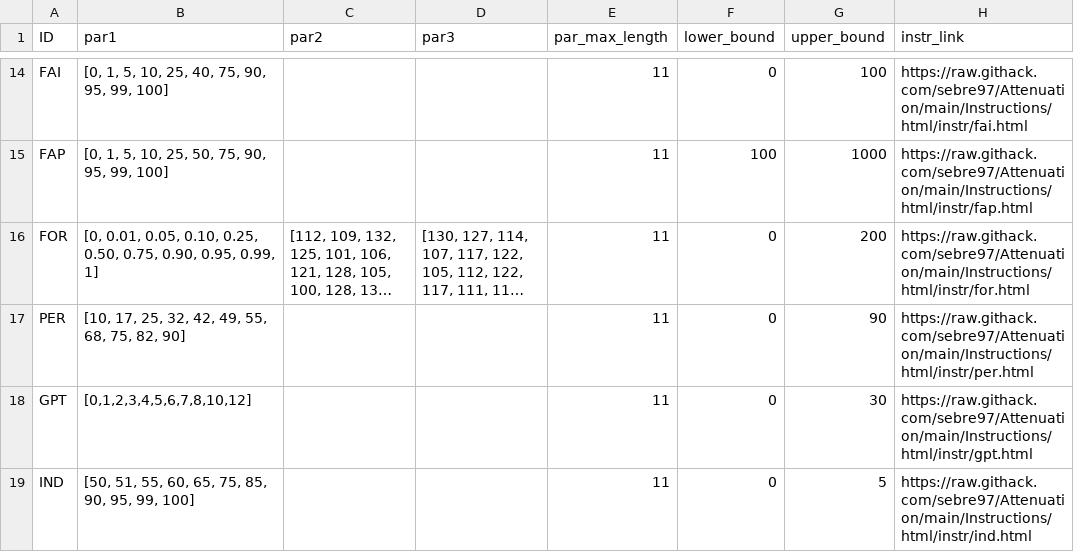
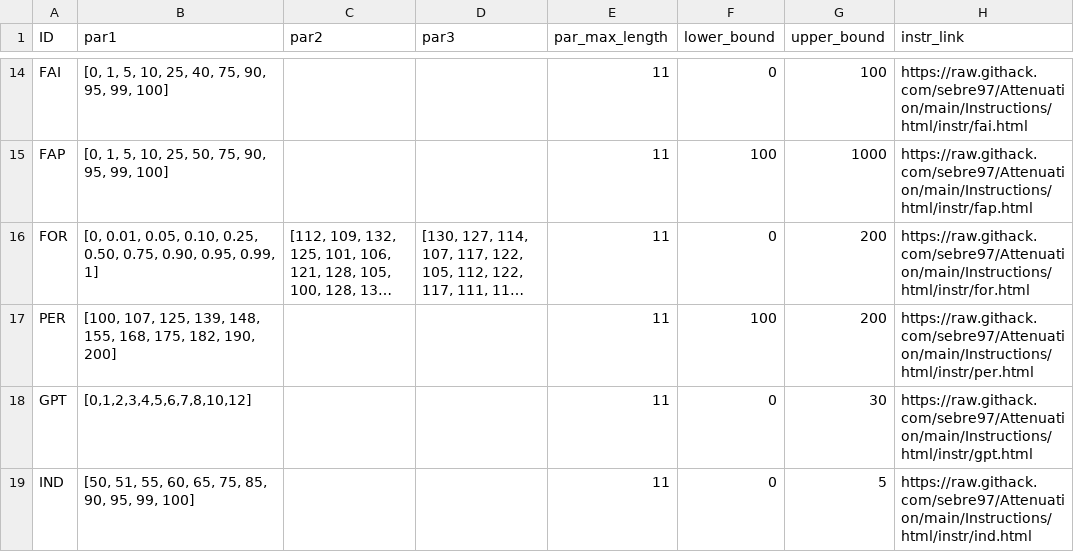
Before and after one commit to jeffreyyang97/Attenuation, a CSV file: Instructions/html/parameters.csv, drawn as a sheet; only a part is shown, gaps mark what is left out; long unchanged cells end in …; the diff names each change by its address in the sheet, - before the commit and + after, or states it on an @@ line.

Commit message:
whole survey

```diff
--- a/Instructions/html/parameters.csv
+++ b/Instructions/html/parameters.csv
-B17 (par1): [10, 17, 25, 32, 42, 49, 55, 68, 75, 82, 90]
+B17 (par1): [100, 107, 125, 139, 148, 155, 168, 175, 182, 190, 200]
-F17 (lower_bound): 0
+F17 (lower_bound): 100
-G17 (upper_bound): 90
+G17 (upper_bound): 200
```
